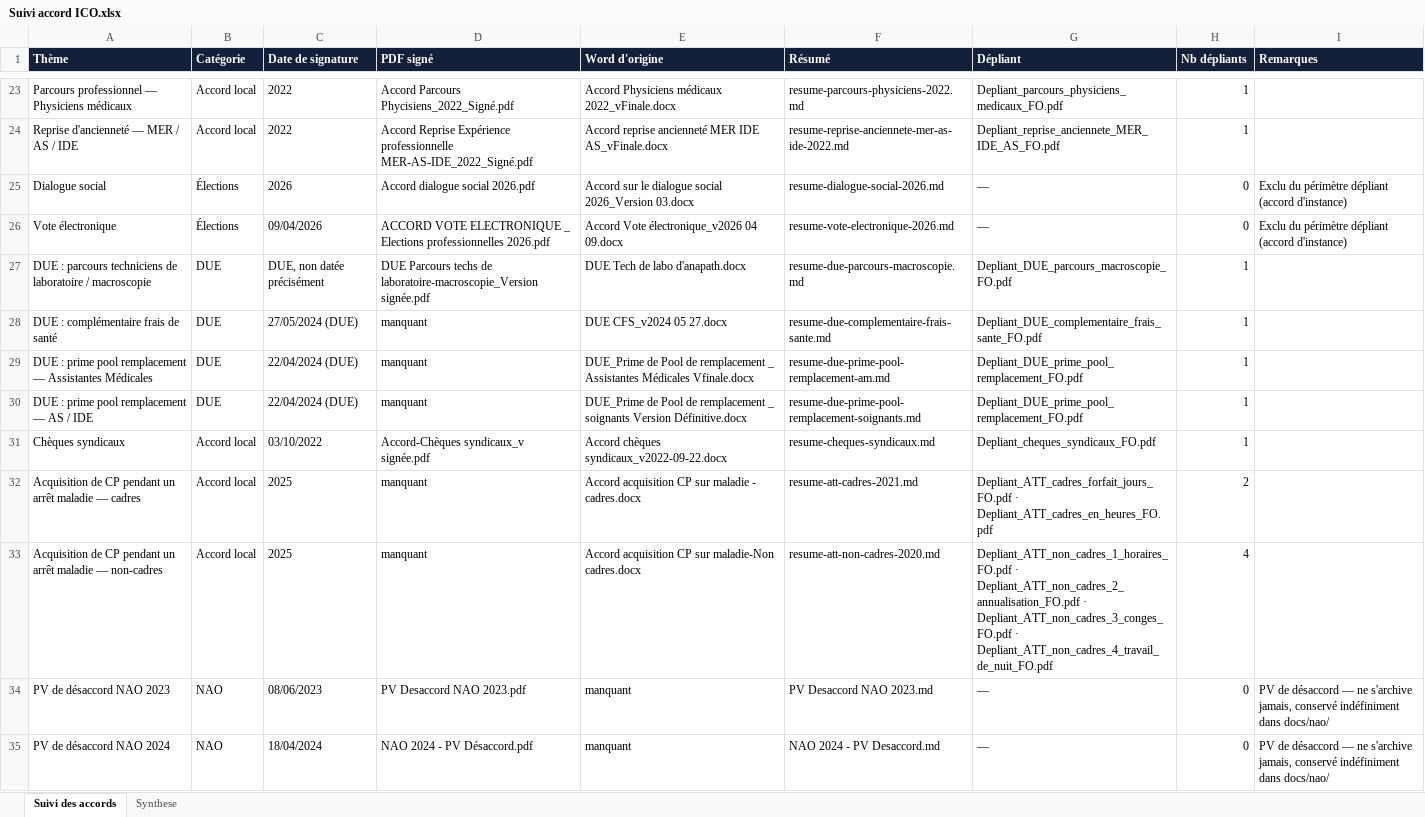
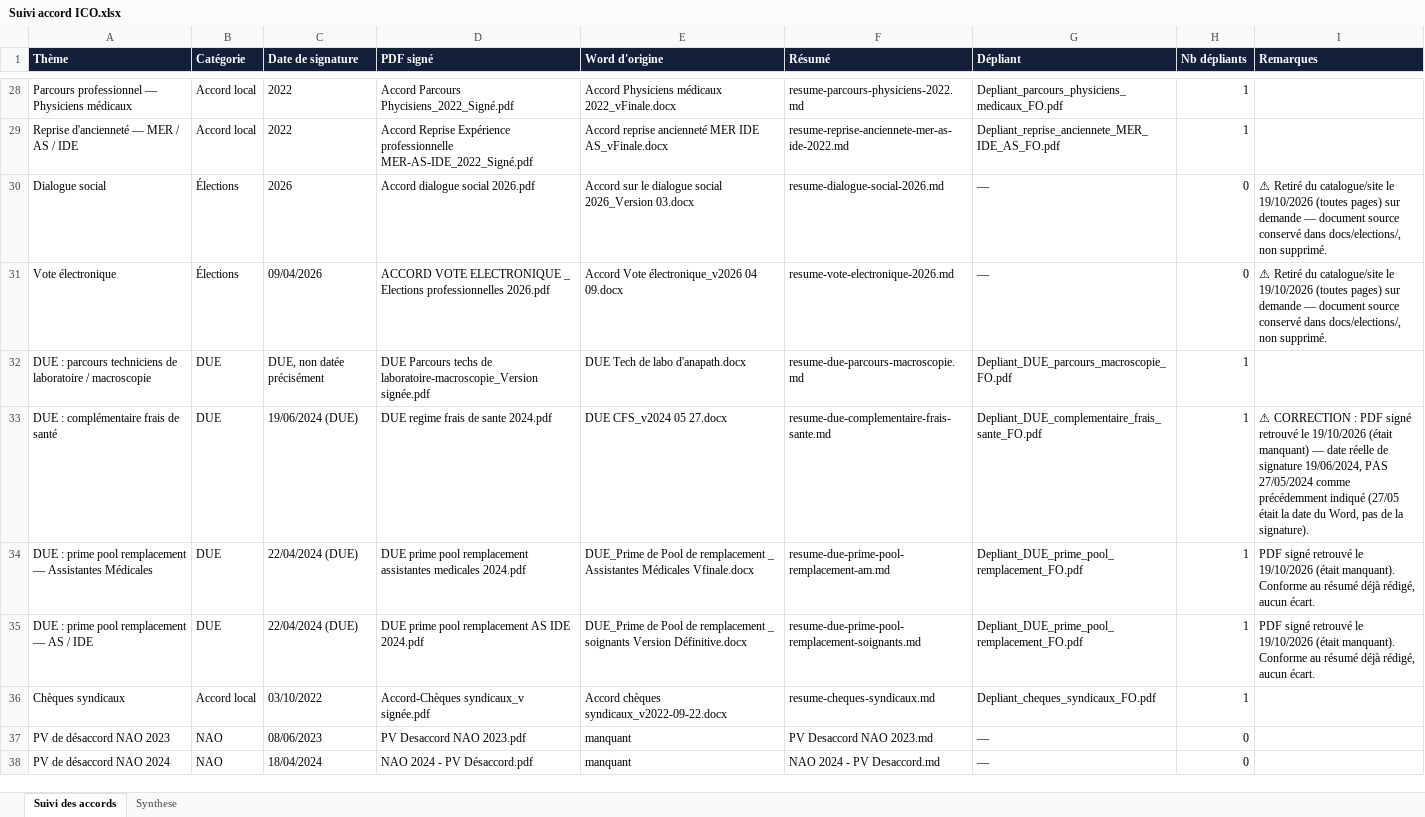
Before and after one commit to focrgico/fo-ico-documents, an Excel workbook: Suivi accord ICO.xlsx, sheet Suivi des accords, drawn as a sheet; only a part is shown, gaps mark what is left out; values as stored, in another font and other column widths than the file's, no borders; removed rows and columns are numbered as before the commit, all else as after; the diff covers the shown part only; the diff names each change by its address in the sheet, - before the commit and + after, or states it on an @@ line.

```diff
--- a/Suivi accord ICO.xlsx (sheet Suivi des accords)
+++ b/Suivi accord ICO.xlsx (sheet Suivi des accords)
-I30:I31 (Remarques): Exclu du périmètre dépliant (accord d'instance)
+I30:I31 (Remarques): ⚠ Retiré du catalogue/site le 19/10/2026 (toutes pages) sur demande — document source conservé dans docs/elections/, non supprimé.
-C33 (Date de signature): 27/05/2024 (DUE)
+C33 (Date de signature): 19/06/2024 (DUE)
-D33 (PDF signé): manquant
+D33 (PDF signé): DUE regime frais de sante 2024.pdf
-I33 (Remarques): (empty)
+I33 (Remarques): ⚠ CORRECTION : PDF signé retrouvé le 19/10/2026 (était manquant) — date réelle de signature 19/06/2024, PAS 27/05/2024 comme précédemment indiqué (27/05 était la date du Word, pas de la signature).
-D34 (PDF signé): manquant
+D34 (PDF signé): DUE prime pool remplacement assistantes medicales 2024.pdf
-I34:I35 (Remarques): (empty)
+I34:I35 (Remarques): PDF signé retrouvé le 19/10/2026 (était manquant). Conforme au résumé déjà rédigé, aucun écart.
-D35 (PDF signé): manquant
+D35 (PDF signé): DUE prime pool remplacement AS IDE 2024.pdf
-row 32: Acquisition de CP pendant un arrêt maladie — cadres | Accord local | 2025 | manquant | Accord acquisition CP sur maladie - cadres.docx | resume-att-cadres-2021.md | Depliant_ATT_cadres_forfait_jours_FO.pdf · Depliant_ATT_cadres_en_heures_FO.pdf | 2
-row 33: Acquisition de CP pendant un arrêt maladie — non-cadres | Accord local | 2025 | manquant | Accord acquisition CP sur maladie-Non cadres.docx | resume-att-non-cadres-2020.md | Depliant_ATT_non_cadres_1_horaires_FO.pdf · Depliant_ATT_non_cadres_2_annualisation_FO.pdf · Depliant_ATT_non_cadres_3_conges_FO.pdf · Depliant_ATT_non_cadres_4_travail_de_nuit_FO.pdf | 4
-I37:I38 (Remarques): PV de désaccord — ne s'archive jamais, conservé indéfiniment dans docs/nao/
+I37:I38 (Remarques): (empty)
```
Also changed, not shown: 10 added rows and 26 edited cells elsewhere in this sheet, sheet Synthese.
